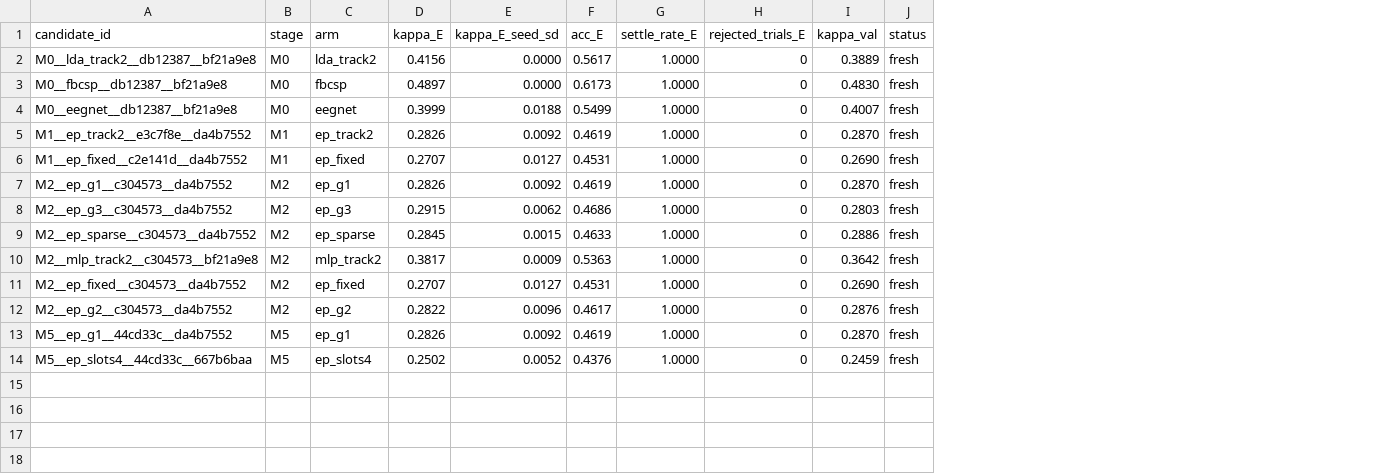
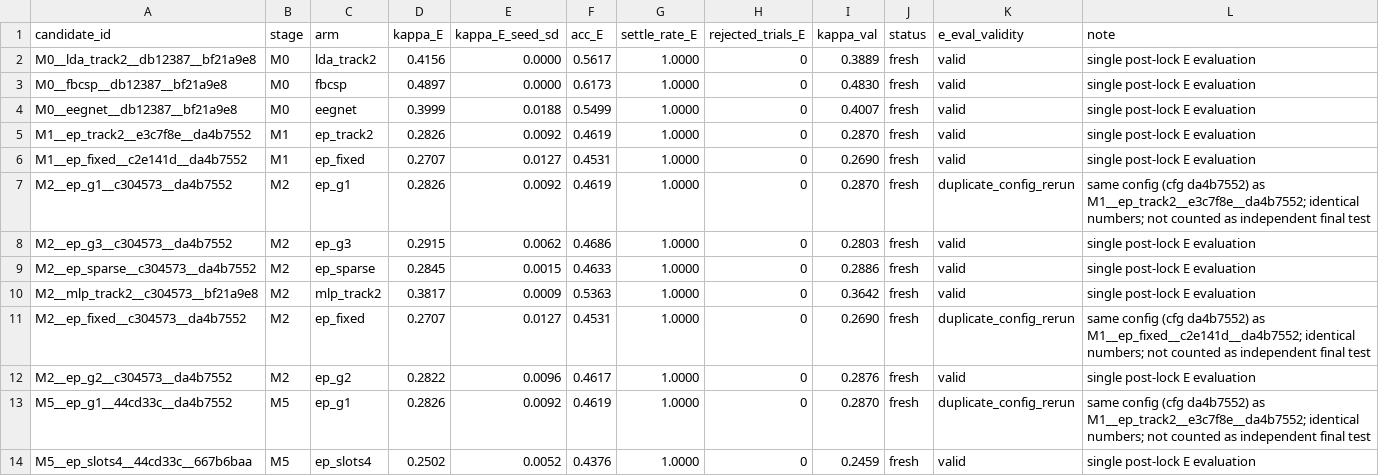
Before and after one commit to bender2333/EP-EEG, a TSV file: holdout.tsv, drawn as a sheet; the diff names each change by its address in the sheet, - before the commit and + after, or states it on an @@ line.

Commit message:
Ledger: mark duplicate E evals (M2/M5 ep_g1, M2 ep_fixed) as config reruns; classify M6-M8 as mechanism-exploration stage

```diff
--- a/holdout.tsv
+++ b/holdout.tsv
+column K (e_eval_validity), rows 2-14: valid | valid | valid | valid | valid | duplicate_config_rerun | valid | valid | valid | duplicate_config_rerun | valid | duplicate_config_rerun | valid
+column L (note), rows 2-14: single post-lock E evaluation | single post-lock E evaluation | single post-lock E evaluation | single post-lock E evaluation | single post-lock E evaluation | same config (cfg da4b7552) as M1__ep_track2__e3c7f8e__da4b7552; identical numbers; not counted as independent final test | single post-lock E evaluation | single post-lock E evaluation | single post-lock E evaluation | same config (cfg da4b7552) as M1__ep_fixed__c2e141d__da4b7552; identical numbers; not counted as independent final test | single post-lock E evaluation | same config (cfg da4b7552) as M1__ep_track2__e3c7f8e__da4b7552; identical numbers; not counted as independent final test | single post-lock E evaluation
```
Also changed, not shown: 7 other files.
